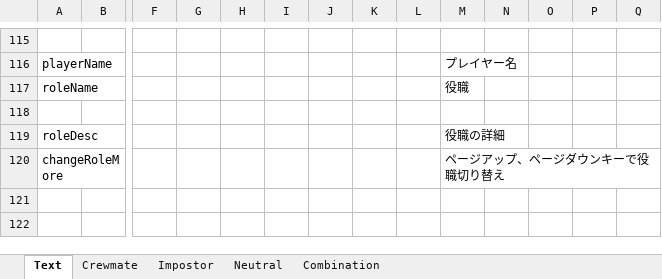
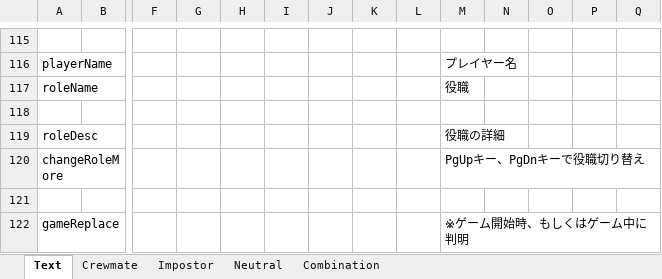
Before and after one commit to yukieiji/ExtremeRoles, an Excel workbook: transData.xlsx, sheet Text, drawn as a sheet; only a part is shown, gaps mark what is left out; values as stored, in another font and other column widths than the file's, no borders; rows hold the shown columns only; the diff names each change by its address in the sheet, - before the commit and + after, or states it on an @@ line.

```diff
--- a/transData.xlsx (sheet Text)
+++ b/transData.xlsx (sheet Text)
-M120: ページアップ、ページダウンキーで役職切り替え
+M120: PgUpキー、PgDnキーで役職切り替え
+row 121: (empty)
+row 122: gameReplace |  |  |  |  |  |  |  |  | ※ゲーム開始時、もしくはゲーム中に判明
```
Also changed, not shown: 3 other files.
